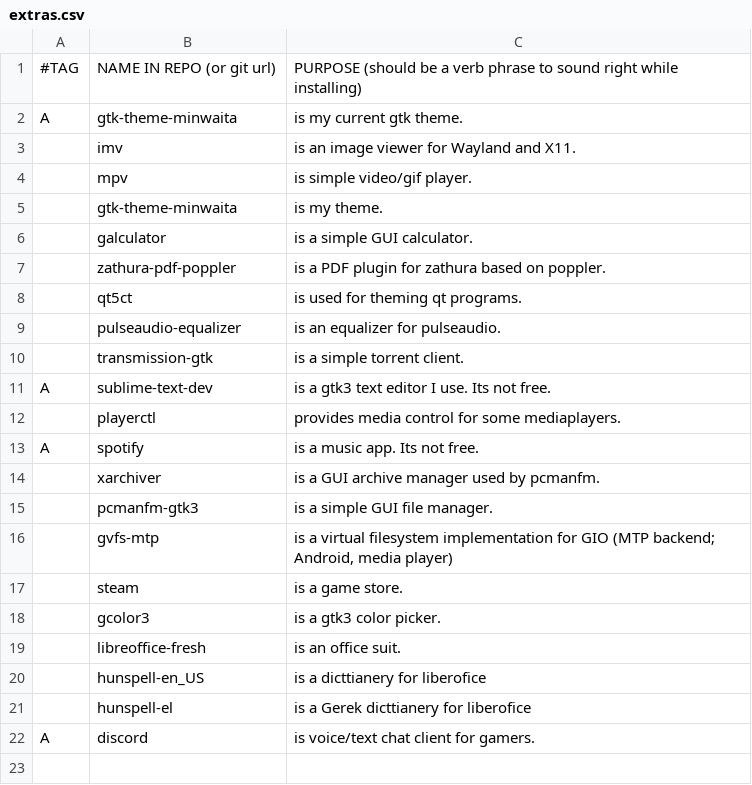
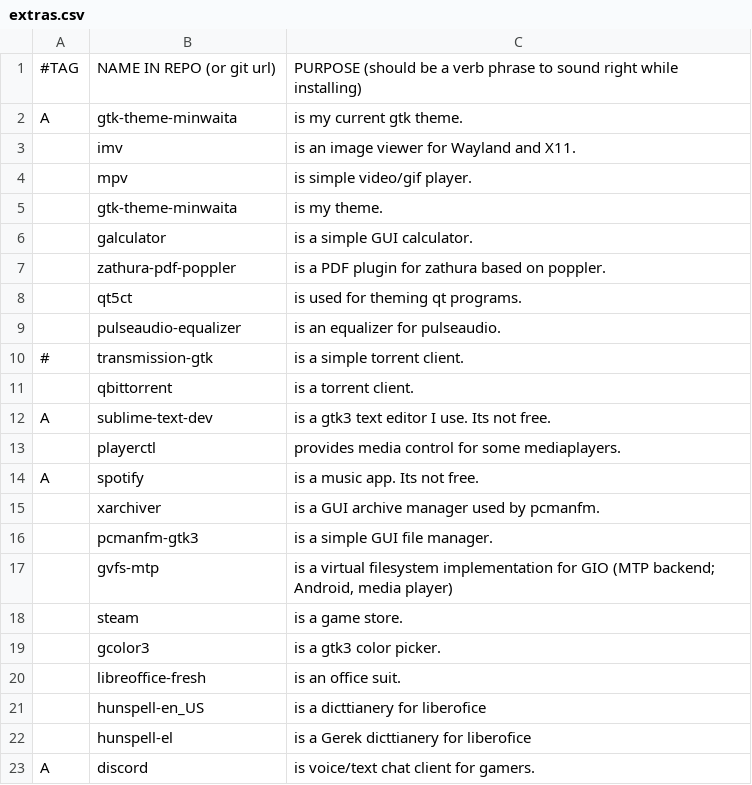
Before and after one commit to ispanos/anergos, a CSV file: programs/extras.csv, drawn as a sheet.

Commit message:
qbittorrent replaces transmission

```diff
--- a/programs/extras.csv
+++ b/programs/extras.csv
@@ -9,3 +9,4 @@ A,gtk-theme-minwaita,"is my current gtk theme."
 ,pulseaudio-equalizer,"is an equalizer for pulseaudio."
-,transmission-gtk,"is a simple torrent client."
+#,transmission-gtk,"is a simple torrent client."
+,qbittorrent,"is a torrent client."
 A,sublime-text-dev,"is a gtk3 text editor I use. Its not free."
```
